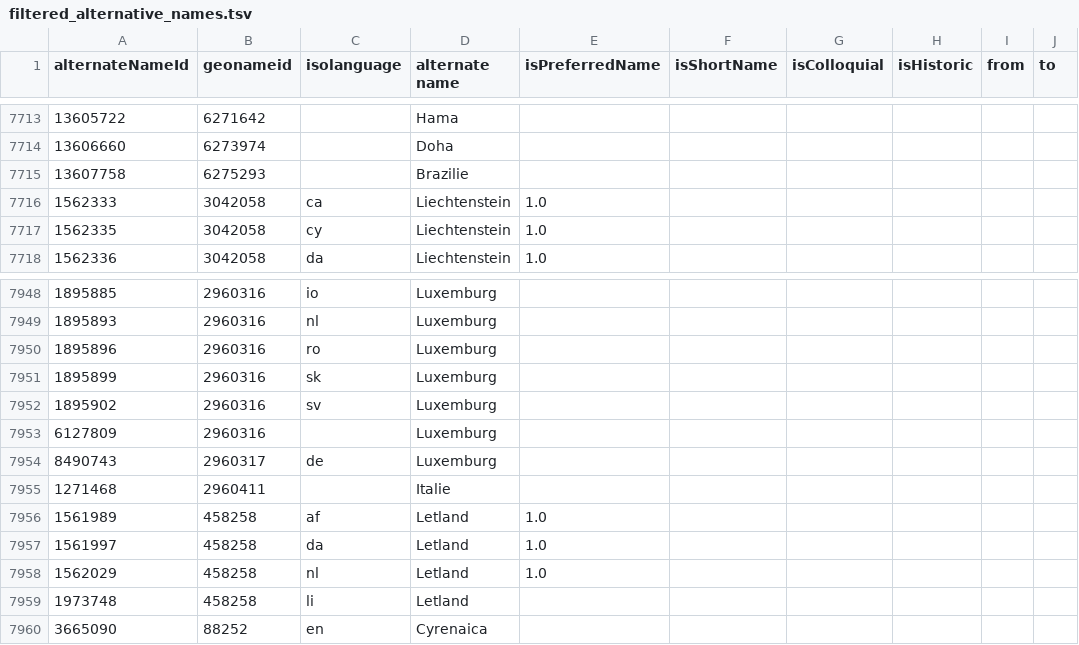
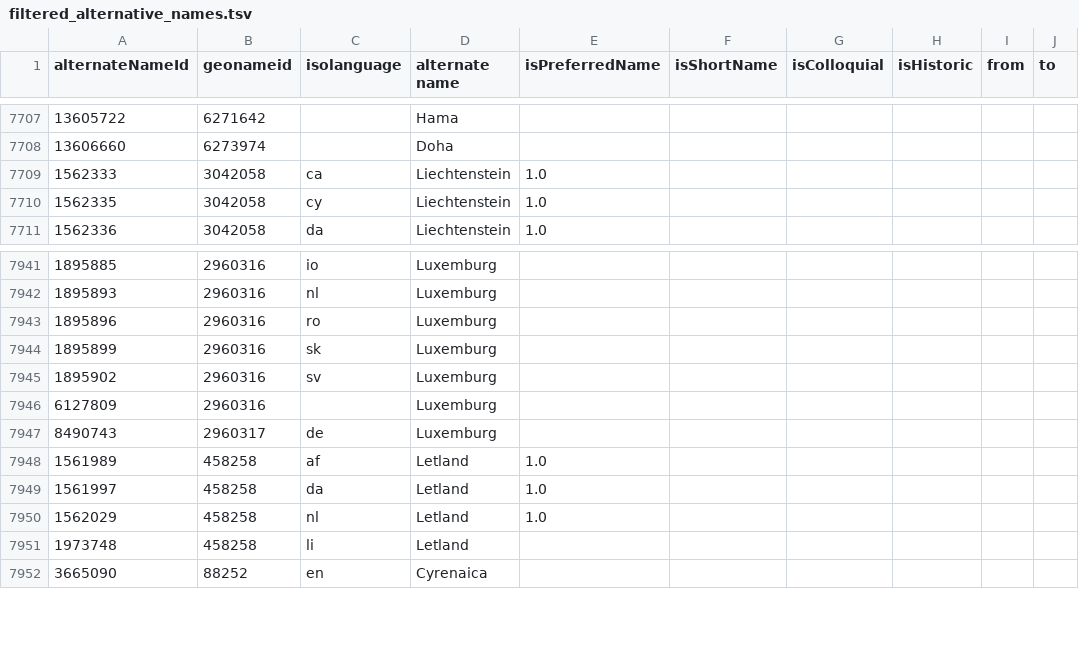
Before and after one commit to SimonvanLoon/Scriptie_SvL_2324, a TSV file: filtered_alternative_names.tsv, drawn as a sheet; only a part is shown, gaps mark what is left out; the diff covers the shown part only; the diff names each change by its address in the sheet, - before the commit and + after, or states it on an @@ line.

```diff
--- a/filtered_alternative_names.tsv
+++ b/filtered_alternative_names.tsv
-row 7715: 13607758 | 6275293 |  | Brazilie
-row 7955: 1271468 | 2960411 |  | Italie
```
Also changed, not shown: 11 removed rows elsewhere in this file, annotations_gold.tsv, 2 other files.
